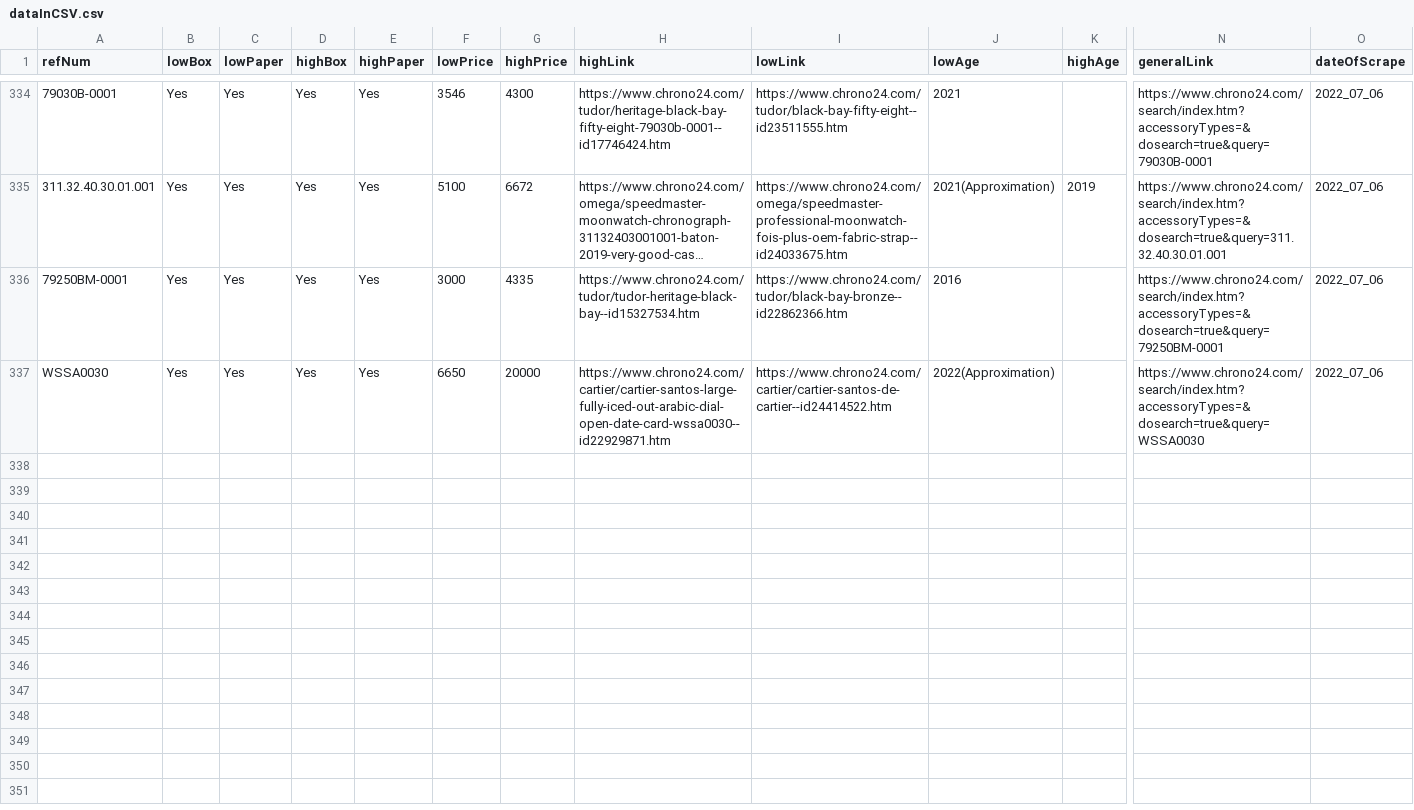
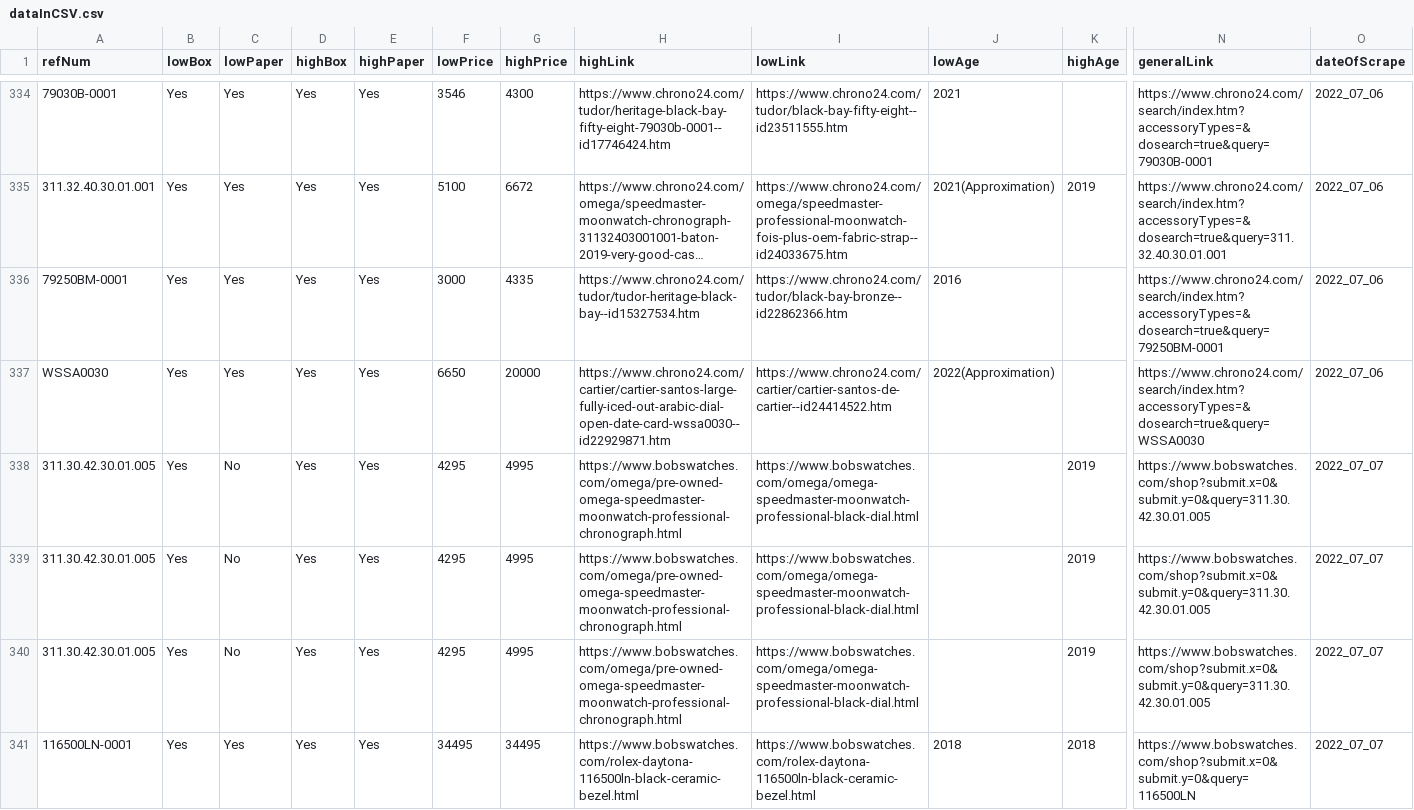
Before and after one commit to CharlesWeiss-Code/WatchBoxWebscraper, a CSV file: dataInCSV.csv, drawn as a sheet; only a part is shown, gaps mark what is left out; long unchanged cells end in …; rows hold the shown columns only; the diff names each change by its address in the sheet, - before the commit and + after, or states it on an @@ line.

```diff
--- a/dataInCSV.csv
+++ b/dataInCSV.csv
+row 338: 311.30.42.30.01.005 | Yes | No | Yes | Yes | 4295 | 4995 | https://www.bobswatches.com/omega/pre-owned-omega-speedmaster-moonwatch-professional-chronograph.html | https://www.bobswatches.com/omega/omega-speedmaster-moonwatch-professional-black-dial.html |  | 2019 | https://www.bobswatches.com/shop?submit.x=0&submit.y=0&query=311.30.42.30.01.005 | 2022_07_07
+row 339: 311.30.42.30.01.005 | Yes | No | Yes | Yes | 4295 | 4995 | https://www.bobswatches.com/omega/pre-owned-omega-speedmaster-moonwatch-professional-chronograph.html | https://www.bobswatches.com/omega/omega-speedmaster-moonwatch-professional-black-dial.html |  | 2019 | https://www.bobswatches.com/shop?submit.x=0&submit.y=0&query=311.30.42.30.01.005 | 2022_07_07
+row 340: 311.30.42.30.01.005 | Yes | No | Yes | Yes | 4295 | 4995 | https://www.bobswatches.com/omega/pre-owned-omega-speedmaster-moonwatch-professional-chronograph.html | https://www.bobswatches.com/omega/omega-speedmaster-moonwatch-professional-black-dial.html |  | 2019 | https://www.bobswatches.com/shop?submit.x=0&submit.y=0&query=311.30.42.30.01.005 | 2022_07_07
+row 341: 116500LN-0001 | Yes | Yes | Yes | Yes | 34495 | 34495 | https://www.bobswatches.com/rolex-daytona-116500ln-black-ceramic-bezel.html | https://www.bobswatches.com/rolex-daytona-116500ln-black-ceramic-bezel.html | 2018 | 2018 | https://www.bobswatches.com/shop?submit.x=0&submit.y=0&query=116500LN | 2022_07_07
```
Also changed, not shown: 2 other files.
